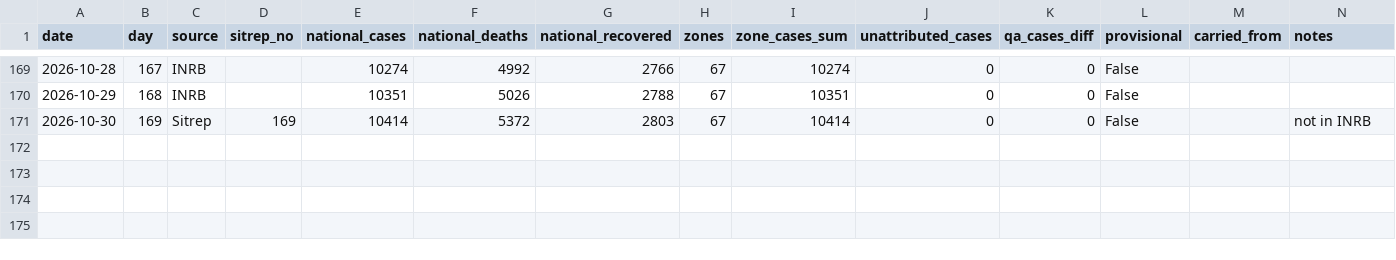
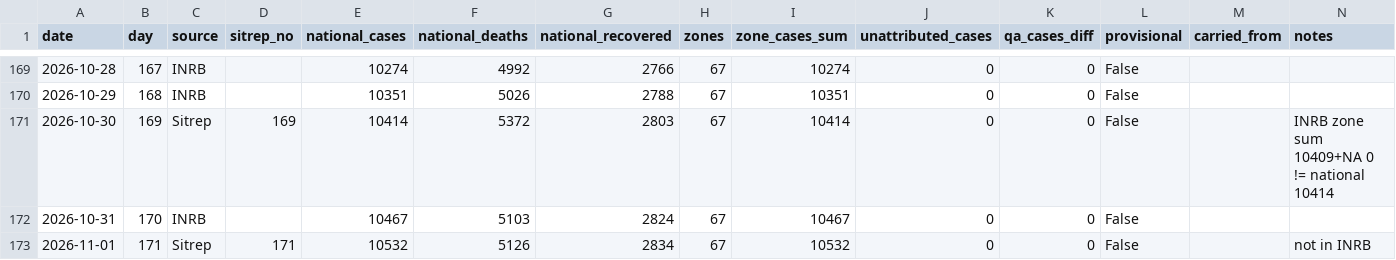
Before and after one commit to mc-t4d/ebola-response, a CSV file: webmap/data/series/national_daily.csv, drawn as a sheet; only a part is shown, gaps mark what is left out.

```diff
--- a/webmap/data/series/national_daily.csv
+++ b/webmap/data/series/national_daily.csv
@@ -170,2 +170,4 @@ date,day,source,sitrep_no,national_cases,national_deaths,national_recovered,zone
 2026-10-29,168,INRB,,10351,5026,2788,67,10351,0,0,False,,
-2026-10-30,169,Sitrep,169,10414,5372,2803,67,10414,0,0,False,,not in INRB
+2026-10-30,169,Sitrep,169,10414,5372,2803,67,10414,0,0,False,,INRB zone sum 10409+NA 0 != national 10414
+2026-10-31,170,INRB,,10467,5103,2824,67,10467,0,0,False,,
+2026-11-01,171,Sitrep,171,10532,5126,2834,67,10532,0,0,False,,not in INRB
```
Also changed, not shown: webmap/data/series/zone_daily.csv.
